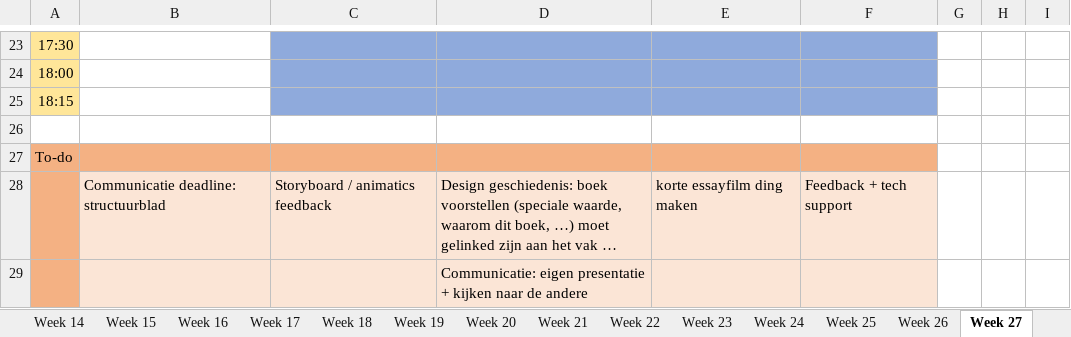
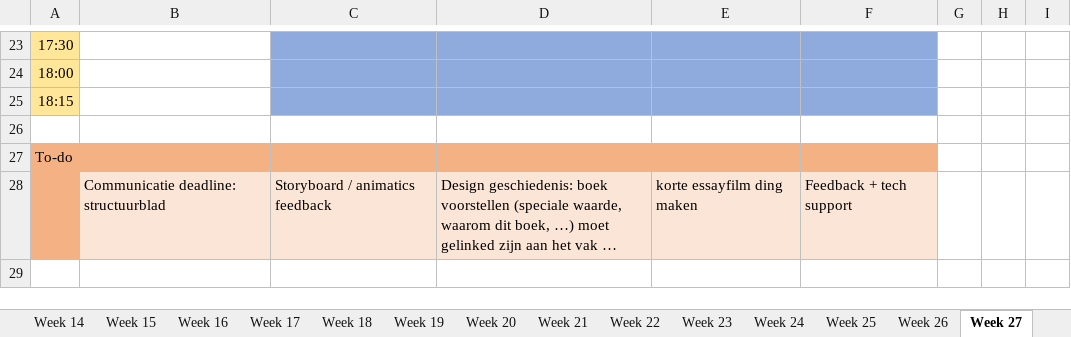
Before and after one commit to ninjahisser/LUCA-2, an Excel workbook: uurrooster.xlsx, sheet Week 27, drawn as a sheet; only a part is shown, gaps mark what is left out; long unchanged cells end in …; values as stored, in another font and other column widths than the file's, no borders; conditional formats not drawn; the diff names each change by its address in the sheet, - before the commit and + after, or states it on an @@ line.

```diff
--- a/uurrooster.xlsx (sheet Week 27)
+++ b/uurrooster.xlsx (sheet Week 27)
-row 29:  |  |  | Communicatie: eigen presentatie + kijken naar de andere
```
Also changed, not shown: sheet Week 26, 1 other file.
